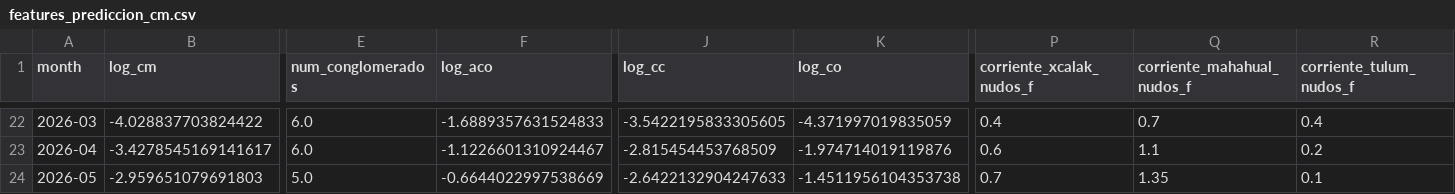
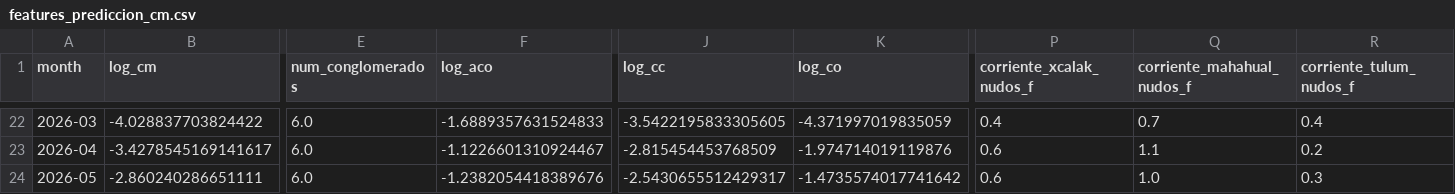
Before and after one commit to Cipre-Holding/sargazo, a CSV file: features_prediccion_cm.csv, drawn as a sheet; only a part is shown, gaps mark what is left out; the diff covers the shown part only; the diff names each change by its address in the sheet, - before the commit and + after, or states it on an @@ line.

```diff
--- a/features_prediccion_cm.csv
+++ b/features_prediccion_cm.csv
-B24 (log_cm): -2.959651079691803
+B24 (log_cm): -2.860240286651111
-E24 (num_conglomerados): 5.0
+E24 (num_conglomerados): 6.0
-F24 (log_aco): -0.6644022997538669
+F24 (log_aco): -1.2382054418389676
-J24 (log_cc): -2.6422132904247633
+J24 (log_cc): -2.5430655512429317
-K24 (log_co): -1.4511956104353738
+K24 (log_co): -1.4735574017741642
-P24 (corriente_xcalak_nudos_f): 0.7
+P24 (corriente_xcalak_nudos_f): 0.6
-Q24 (corriente_mahahual_nudos_f): 1.35
+Q24 (corriente_mahahual_nudos_f): 1.0
-R24 (corriente_tulum_nudos_f): 0.1
+R24 (corriente_tulum_nudos_f): 0.3
```
Also changed, not shown: 5 edited cells elsewhere in this file, boletines_sargazo_2026.csv, boletines_sargazo_MASTER.csv, 23 other files.
